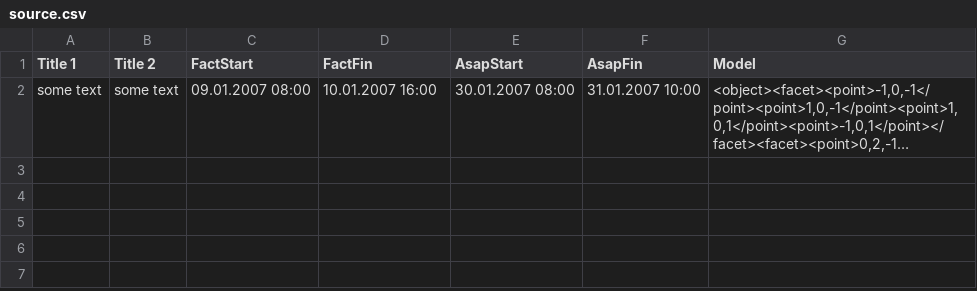
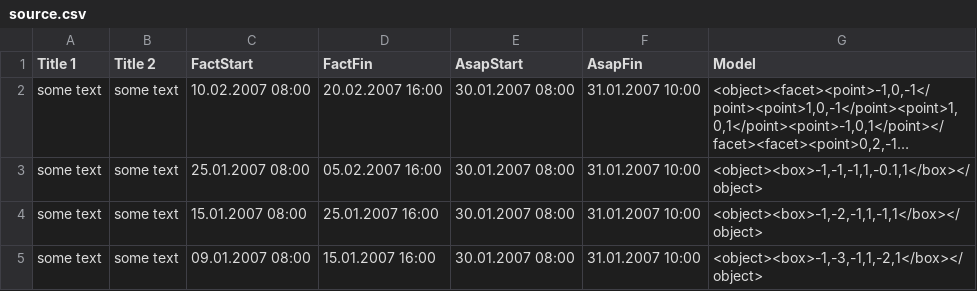
Before and after one commit to Savahi/ModelViewer, a CSV file: source.csv, drawn as a sheet; long unchanged cells end in …; the diff names each change by its address in the sheet, - before the commit and + after, or states it on an @@ line.

```diff
--- a/source.csv
+++ b/source.csv
-C2 (FactStart): 09.01.2007 08:00
+C2 (FactStart): 10.02.2007 08:00
-D2 (FactFin): 10.01.2007 16:00
+D2 (FactFin): 20.02.2007 16:00
+row 3: some text | some text | 25.01.2007 08:00 | 05.02.2007 16:00 | 30.01.2007 08:00 | 31.01.2007 10:00 | <object><box>-1,-1,-1,1,-0.1,1</box></object>
+row 4: some text | some text | 15.01.2007 08:00 | 25.01.2007 16:00 | 30.01.2007 08:00 | 31.01.2007 10:00 | <object><box>-1,-2,-1,1,-1,1</box></object>
+row 5: some text | some text | 09.01.2007 08:00 | 15.01.2007 16:00 | 30.01.2007 08:00 | 31.01.2007 10:00 | <object><box>-1,-3,-1,1,-2,1</box></object>
```
Also changed, not shown: 5 other files.
